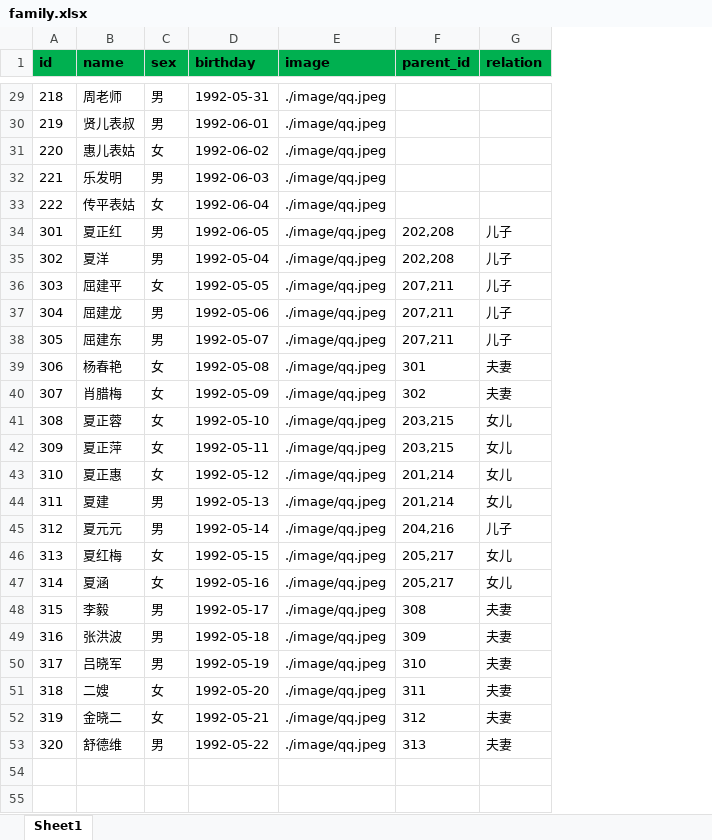
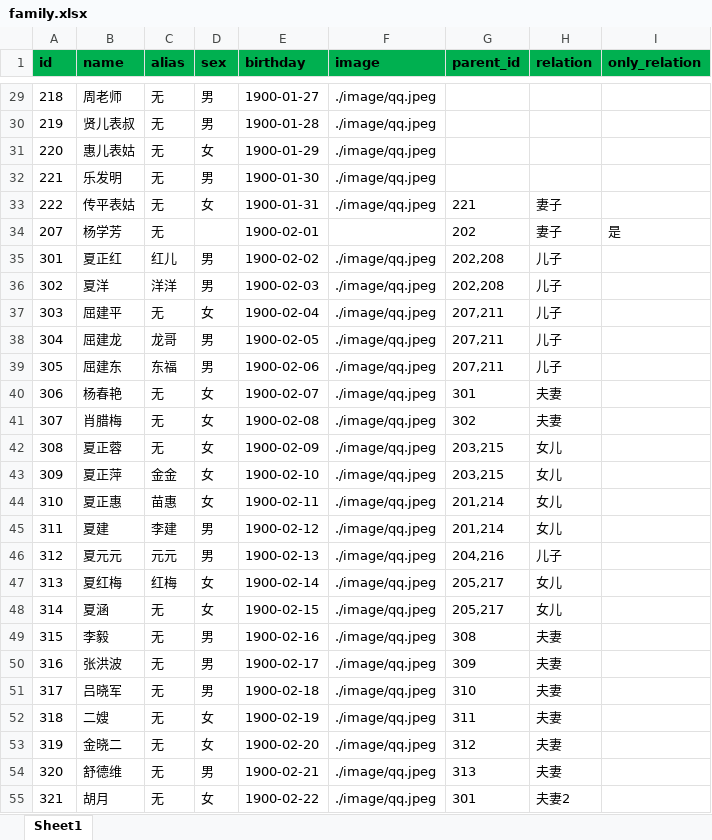
Before and after one commit to Shea1992/relation-ship-family, an Excel workbook: data/family.xlsx, sheet Sheet1, drawn as a sheet; only a part is shown, gaps mark what is left out; values as stored, in another font and other column widths than the file's, no borders; addresses are those after the commit; the diff covers the shown part only; the diff names each change by its address in the sheet, - before the commit and + after, or states it on an @@ line.

```diff
--- a/data/family.xlsx (sheet Sheet1)
+++ b/data/family.xlsx (sheet Sheet1)
+column C (alias), rows 29-33: all 无; rows 35-54: 红儿 | 洋洋 | 无 | 龙哥 | 东福 | 无 | 无 | 无 | 金金 | 苗惠 | 李建 | 元元 | 红梅 | 无 | 无 | 无 | 无 | 无 | 无 | 无
+column I (only_relation), empty
-E29 (birthday): 1992-05-31
+E29 (birthday): 1900-01-27
-E30 (birthday): 1992-06-01
+E30 (birthday): 1900-01-28
-E31 (birthday): 1992-06-02
+E31 (birthday): 1900-01-29
-E32 (birthday): 1992-06-03
+E32 (birthday): 1900-01-30
-E33 (birthday): 1992-06-04
+E33 (birthday): 1900-01-31
-G33 (parent_id): (empty)
+G33 (parent_id): 221
-H33 (relation): (empty)
+H33 (relation): 妻子
+row 34: 207 | 杨学芳 | 无 |  | 1900-02-01 |  | 202 | 妻子 | 是
-E35 (birthday): 1992-06-05
+E35 (birthday): 1900-02-02
-E36 (birthday): 1992-05-04
+E36 (birthday): 1900-02-03
-E37 (birthday): 1992-05-05
+E37 (birthday): 1900-02-04
-E38 (birthday): 1992-05-06
+E38 (birthday): 1900-02-05
-E39 (birthday): 1992-05-07
+E39 (birthday): 1900-02-06
-E40 (birthday): 1992-05-08
+E40 (birthday): 1900-02-07
-E41 (birthday): 1992-05-09
+E41 (birthday): 1900-02-08
-E42 (birthday): 1992-05-10
+E42 (birthday): 1900-02-09
-E43 (birthday): 1992-05-11
+E43 (birthday): 1900-02-10
-E44 (birthday): 1992-05-12
+E44 (birthday): 1900-02-11
-E45 (birthday): 1992-05-13
+E45 (birthday): 1900-02-12
-E46 (birthday): 1992-05-14
+E46 (birthday): 1900-02-13
-E47 (birthday): 1992-05-15
+E47 (birthday): 1900-02-14
-E48 (birthday): 1992-05-16
+E48 (birthday): 1900-02-15
-E49 (birthday): 1992-05-17
+E49 (birthday): 1900-02-16
-E50 (birthday): 1992-05-18
+E50 (birthday): 1900-02-17
-E51 (birthday): 1992-05-19
+E51 (birthday): 1900-02-18
-E52 (birthday): 1992-05-20
+E52 (birthday): 1900-02-19
-E53 (birthday): 1992-05-21
+E53 (birthday): 1900-02-20
-E54 (birthday): 1992-05-22
+E54 (birthday): 1900-02-21
+row 55: 321 | 胡月 | 无 | 女 | 1900-02-22 | ./image/qq.jpeg | 301 | 夫妻2
```
Also changed, not shown: 35 added rows and 27 edited cells elsewhere in this sheet, 3 other files.
